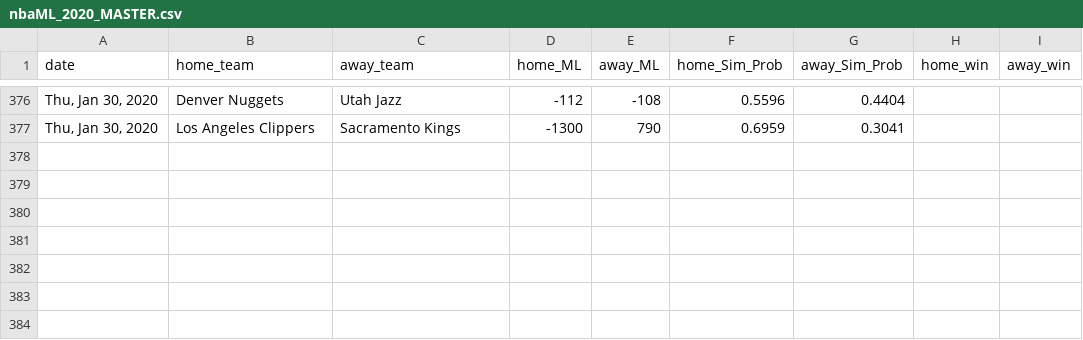
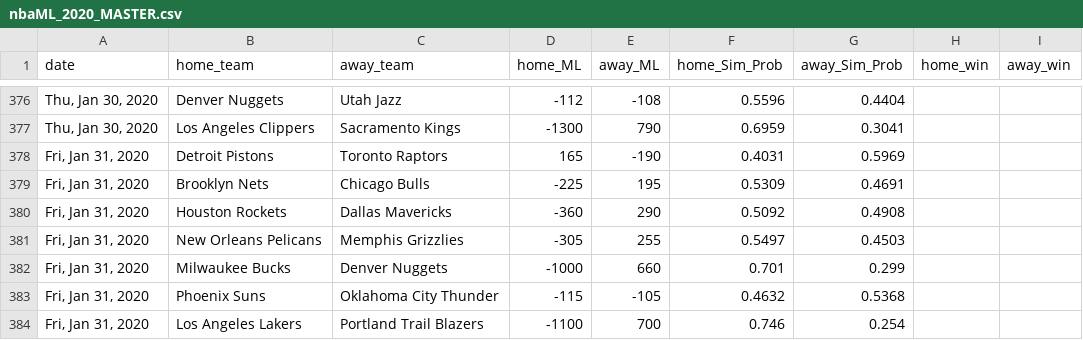
Before and after one commit to jmholleran/cit-129-2019-fall, a CSV file: NBA_FINAL_PROJECT/nbaML_2020_MASTER.csv, drawn as a sheet; only a part is shown, gaps mark what is left out.

Commit message:
01/31/2020

```diff
--- a/NBA_FINAL_PROJECT/nbaML_2020_MASTER.csv
+++ b/NBA_FINAL_PROJECT/nbaML_2020_MASTER.csv
@@ -377 +377,8 @@ date,home_team,away_team,home_ML,away_ML,home_Sim_Prob,away_Sim_Prob,home_win,aw
 "Thu, Jan 30, 2020",Los Angeles Clippers,Sacramento Kings,-1300,790,0.6959,0.3041,,
+"Fri, Jan 31, 2020",Detroit Pistons,Toronto Raptors,165,-190,0.4031,0.5969,,
+"Fri, Jan 31, 2020",Brooklyn Nets,Chicago Bulls,-225,195,0.5309,0.4691,,
+"Fri, Jan 31, 2020",Houston Rockets,Dallas Mavericks,-360,290,0.5092,0.4908,,
+"Fri, Jan 31, 2020",New Orleans Pelicans,Memphis Grizzlies,-305,255,0.5497,0.4503,,
+"Fri, Jan 31, 2020",Milwaukee Bucks,Denver Nuggets,-1000,660,0.701,0.299,,
+"Fri, Jan 31, 2020",Phoenix Suns,Oklahoma City Thunder,-115,-105,0.4632,0.5368,,
+"Fri, Jan 31, 2020",Los Angeles Lakers,Portland Trail Blazers,-1100,700,0.746,0.254,,
```
